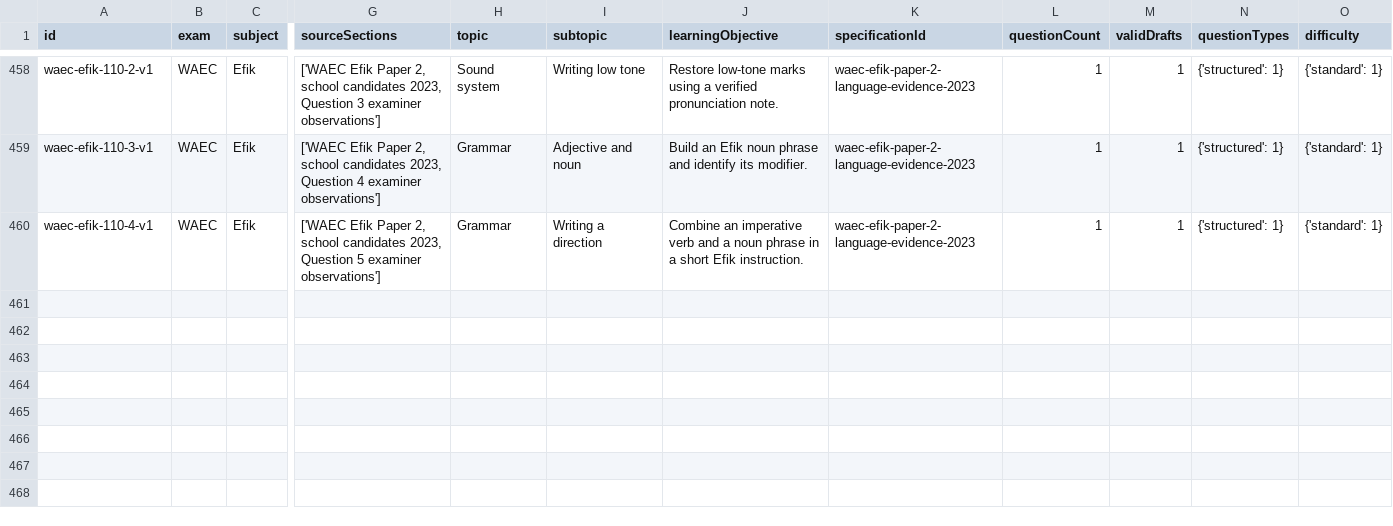
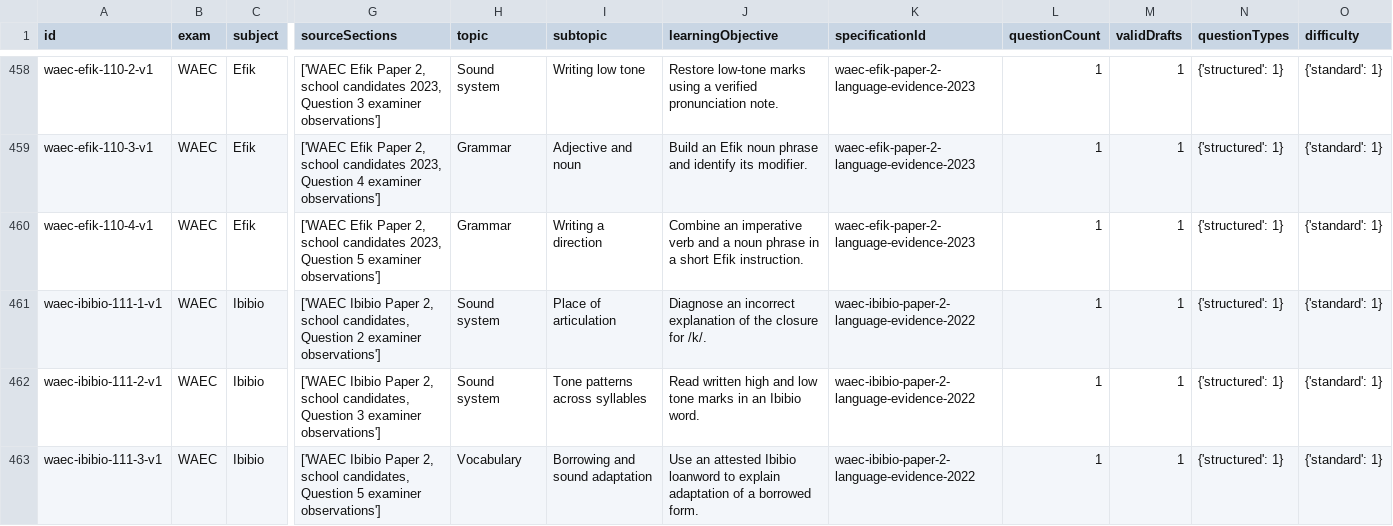
Before and after one commit to Ndobal/ndovera, a CSV file: question-data/audits/syllabus-coverage.csv, drawn as a sheet; only a part is shown, gaps mark what is left out; rows hold the shown columns only; the diff names each change by its address in the sheet, - before the commit and + after, or states it on an @@ line.

Commit message:
Add first WAEC Ibibio language drafts

```diff
--- a/question-data/audits/syllabus-coverage.csv
+++ b/question-data/audits/syllabus-coverage.csv
+row 461: waec-ibibio-111-1-v1 | WAEC | Ibibio | ['WAEC Ibibio Paper 2, school candidates, Question 2 examiner observations'] | Sound system | Place of articulation | Diagnose an incorrect explanation of the closure for /k/. | waec-ibibio-paper-2-language-evidence-2022 | 1 | 1 | {'structured': 1} | {'standard': 1}
+row 462: waec-ibibio-111-2-v1 | WAEC | Ibibio | ['WAEC Ibibio Paper 2, school candidates, Question 3 examiner observations'] | Sound system | Tone patterns across syllables | Read written high and low tone marks in an Ibibio word. | waec-ibibio-paper-2-language-evidence-2022 | 1 | 1 | {'structured': 1} | {'standard': 1}
+row 463: waec-ibibio-111-3-v1 | WAEC | Ibibio | ['WAEC Ibibio Paper 2, school candidates, Question 5 examiner observations'] | Vocabulary | Borrowing and sound adaptation | Use an attested Ibibio loanword to explain adaptation of a borrowed form. | waec-ibibio-paper-2-language-evidence-2022 | 1 | 1 | {'structured': 1} | {'standard': 1}
```
Also changed, not shown: question-data/audits/completion-dashboard.csv, 7 other files.
